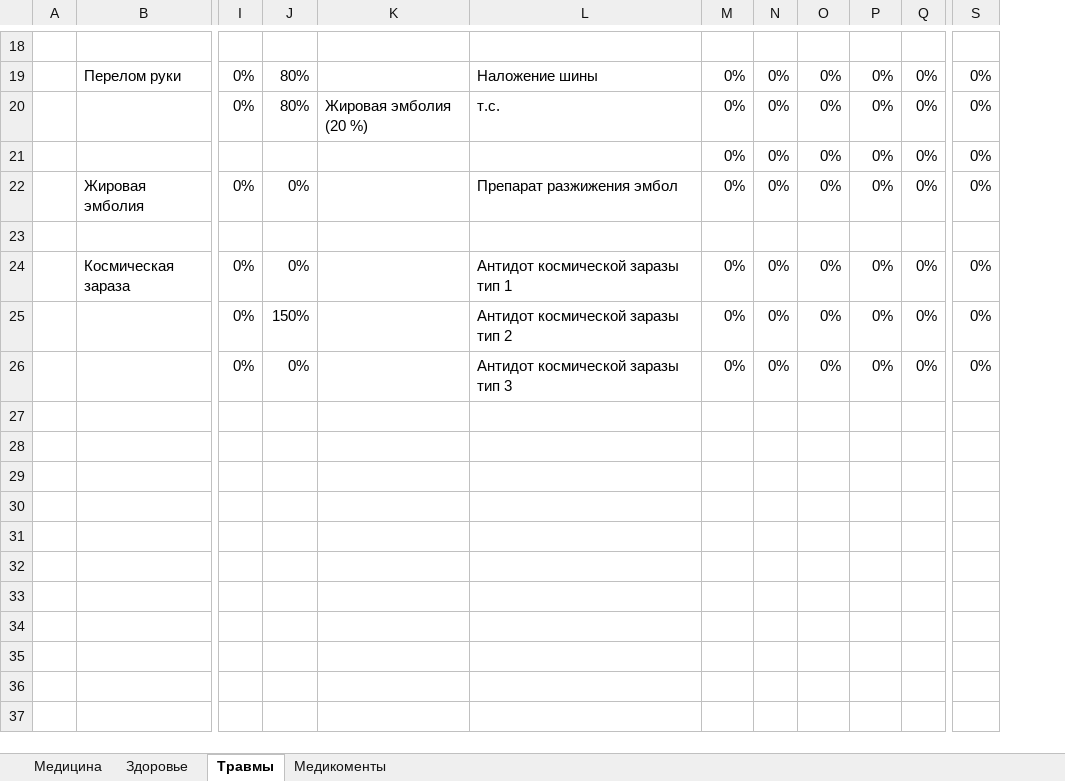
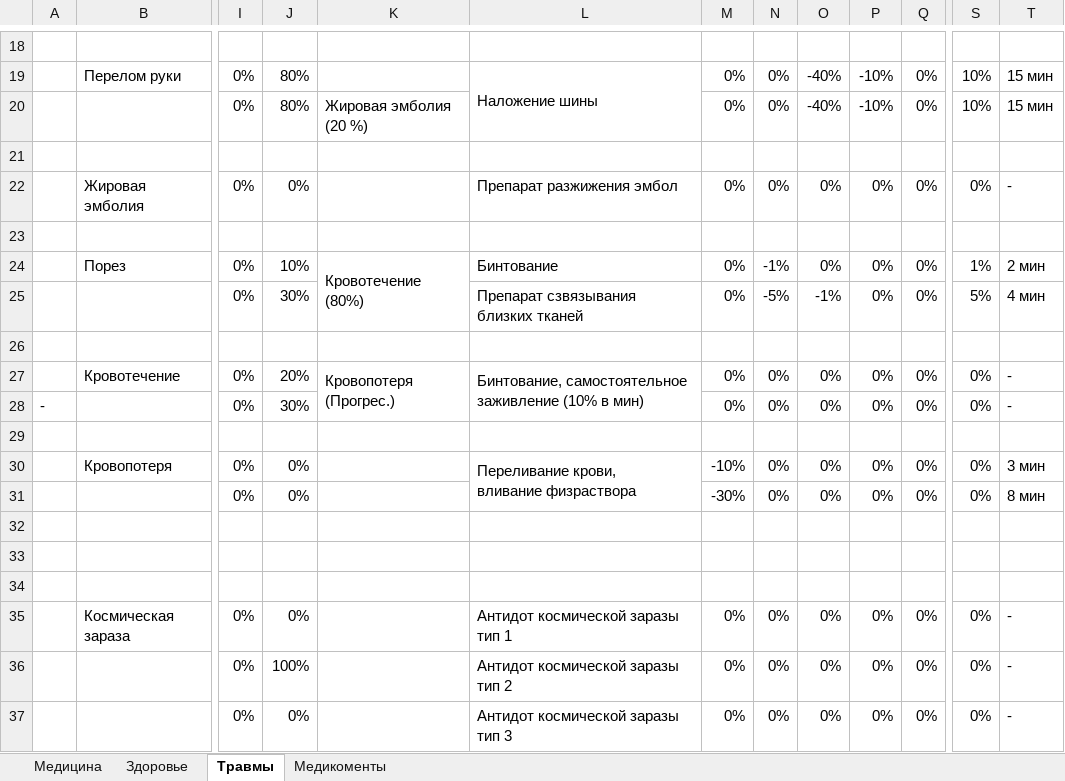
Before and after one commit to IvanLink-py/MyAmong3D, an Excel workbook: Дизайнерская документация/Медицина.xlsx, sheet Травмы, drawn as a sheet; only a part is shown, gaps mark what is left out; values as stored, in another font and other column widths than the file's, no cell formats; conditional formats not drawn; removed rows and columns are numbered as before the commit, all else as after; rows hold the shown columns only; ↵ is a line break in a cell; the diff covers the shown part only; the diff names each change by its address in the sheet, - before the commit and + after, or states it on an @@ line.

Commit message:
Документирование травм Условное форматирование факторов травм

```diff
--- a/Дизайнерская документация/Медицина.xlsx (sheet Травмы)
+++ b/Дизайнерская документация/Медицина.xlsx (sheet Травмы)
-column A, empty
+column A, empty
+column T, rows 19-22: 15 мин | 15 мин |  | -; rows 35-37: all -
+L19:L20 merged
-O19:O20: 0%
+O19:O20: -40%
-P19:P20: 0%
+P19:P20: -10%
-S19:S20: 0%
+S19:S20: 10%
-L20: т.с.
+L20: (empty)
-row 21:  |  |  |  |  |  | 0% | 0% | 0% | 0% | 0% | 0%
+row 21: (empty)
+row 24:  | Порез | 0% | 10% | Кровотечение (80%) | Бинтование | 0% | -1% | 0% | 0% | 0% | 1% | 2 мин
+row 25:  |  | 0% | 30% |  | Препарат сзвязывания близких тканей | 0% | -5% | -1% | 0% | 0% | 5% | 4 мин
+row 26: (empty)
+row 27:  | Кровотечение | 0% | 20% | Кровопотеря (Прогрес.) | Бинтование, самостоятельное заживление (10% в мин) | 0% | 0% | 0% | 0% | 0% | 0% | -
+row 28: - |  | 0% | 30% |  |  | 0% | 0% | 0% | 0% | 0% | 0% | -
+row 29: (empty)
+row 30:  | Кровопотеря | 0% | 0% |  | Переливание крови, ↵ вливание физраствора | -10% | 0% | 0% | 0% | 0% | 0% | 3 мин
+row 31:  |  | 0% | 0% |  |  | -30% | 0% | 0% | 0% | 0% | 0% | 8 мин
+row 32: (empty)
+row 33: (empty)
+row 34: (empty)
-J36: 150%
+J36: 100%
```
Also changed, not shown: 30 edited cells and merged cells elsewhere in this sheet, sheet Медикоменты, cell formats.
